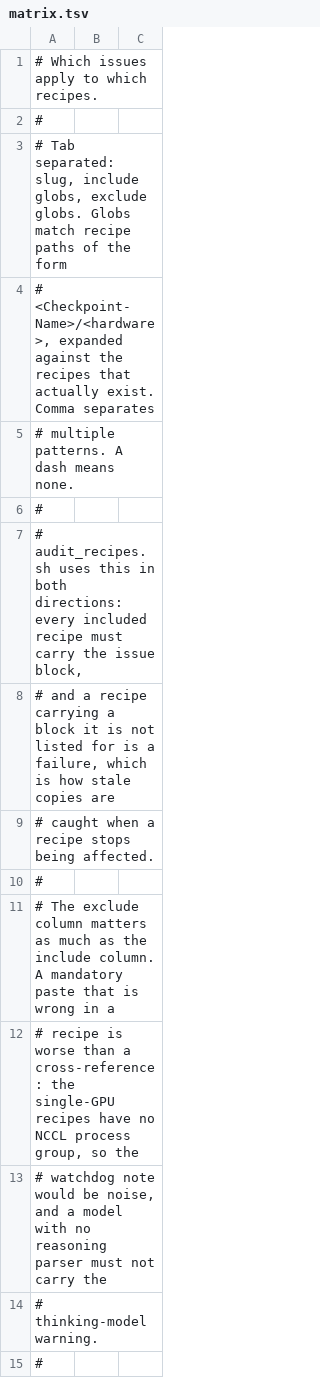
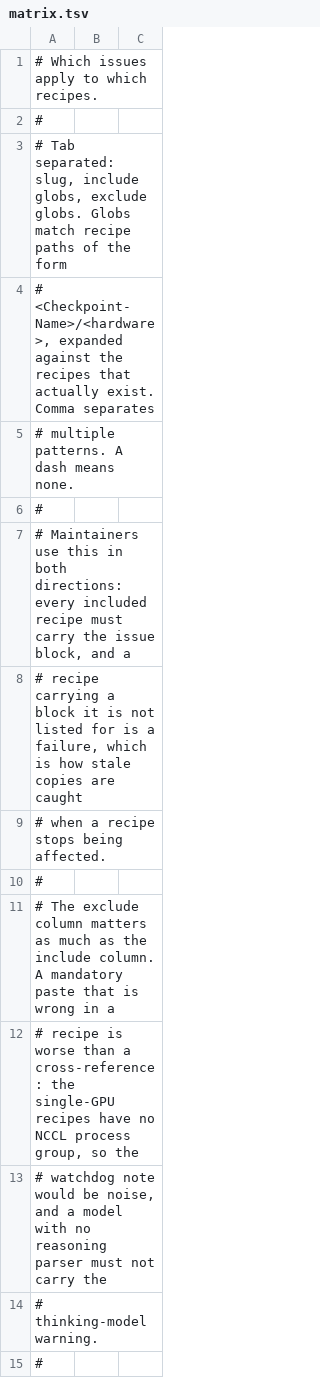
Before and after one commit to KempnerInstitute/hpc-agentic-recipes, a TSV file: common/issues/matrix.tsv, drawn as a sheet; only a part is shown.

Commit message:
Move the recipe audit and the issue generator to internal tools
Both police the repository rather than serve someone running a model, and both work on
every recipe at once rather than the one being added, so neither is a contributor's tool.
Contributors follow the template and the guide; a maintainer runs the checks on the pull
request and fills the shared failure-mode text.

Nine tools remain, all of them things a user or a recipe author runs: bench.sh with
bench.py, stop.sh, search.sh, download_model.sh, verify_checkpoint.py, sglang_launch.py,
new_recipe.sh and rebuild_envs.sh.

Rewrites the nine places that named the two tools, including the scaffold's next steps
and the template, so nothing in the repo points at a file it does not contain.

```diff
--- a/common/issues/matrix.tsv
+++ b/common/issues/matrix.tsv
@@ -6,5 +6,5 @@
 #
-# audit_recipes.sh uses this in both directions: every included recipe must carry the issue block,
-# and a recipe carrying a block it is not listed for is a failure, which is how stale copies are
-# caught when a recipe stops being affected.
+# Maintainers use this in both directions: every included recipe must carry the issue block, and a
+# recipe carrying a block it is not listed for is a failure, which is how stale copies are caught
+# when a recipe stops being affected.
 #
```
Also changed, not shown: 9 other files.
